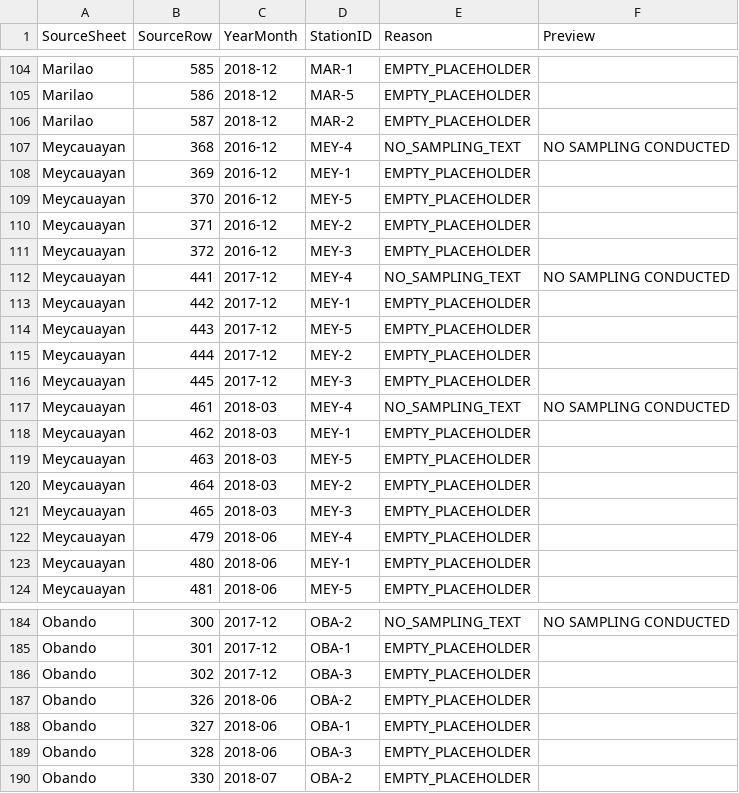
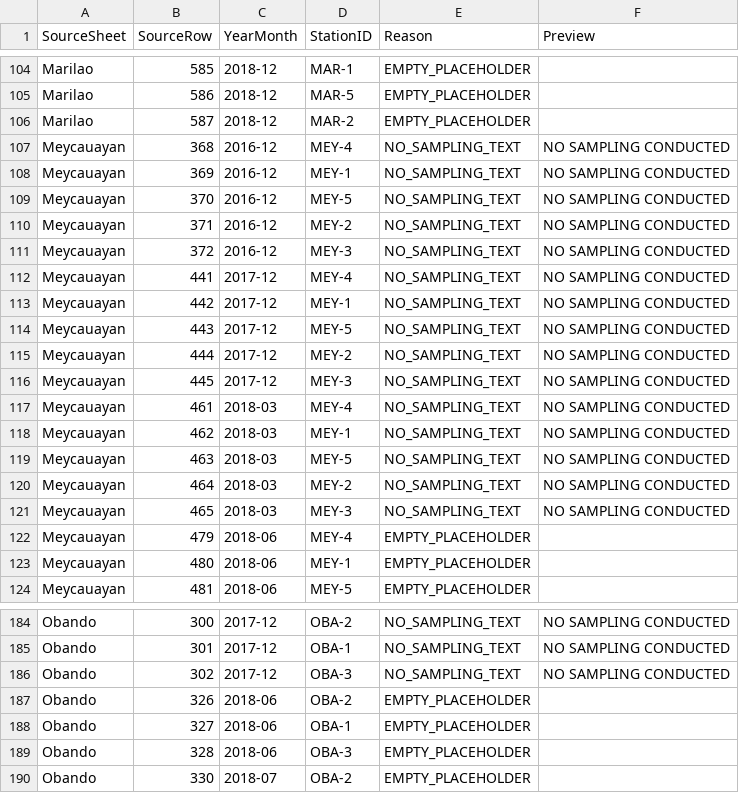
Before and after one commit to redkyladenise/data-preprocessing-task, a CSV file: Data/interim/excluded_records.csv, drawn as a sheet; only a part is shown, gaps mark what is left out; the diff covers the shown part only; the diff names each change by its address in the sheet, - before the commit and + after, or states it on an @@ line.

```diff
--- a/Data/interim/excluded_records.csv
+++ b/Data/interim/excluded_records.csv
-E108:E111 (Reason): EMPTY_PLACEHOLDER
+E108:E111 (Reason): NO_SAMPLING_TEXT
-F108:F111 (Preview): (empty)
+F108:F111 (Preview): NO SAMPLING CONDUCTED
-E113:E116 (Reason): EMPTY_PLACEHOLDER
+E113:E116 (Reason): NO_SAMPLING_TEXT
-F113:F116 (Preview): (empty)
+F113:F116 (Preview): NO SAMPLING CONDUCTED
-E118:E121 (Reason): EMPTY_PLACEHOLDER
+E118:E121 (Reason): NO_SAMPLING_TEXT
-F118:F121 (Preview): (empty)
+F118:F121 (Preview): NO SAMPLING CONDUCTED
-E185:E186 (Reason): EMPTY_PLACEHOLDER
+E185:E186 (Reason): NO_SAMPLING_TEXT
-F185:F186 (Preview): (empty)
+F185:F186 (Preview): NO SAMPLING CONDUCTED
```
Also changed, not shown: 36 edited cells elsewhere in this file, Data/clean/mmors_consolidated_cleaning_log_2012_2018.csv, Data/interim/extracted_raw_records.csv, 2 other files.
